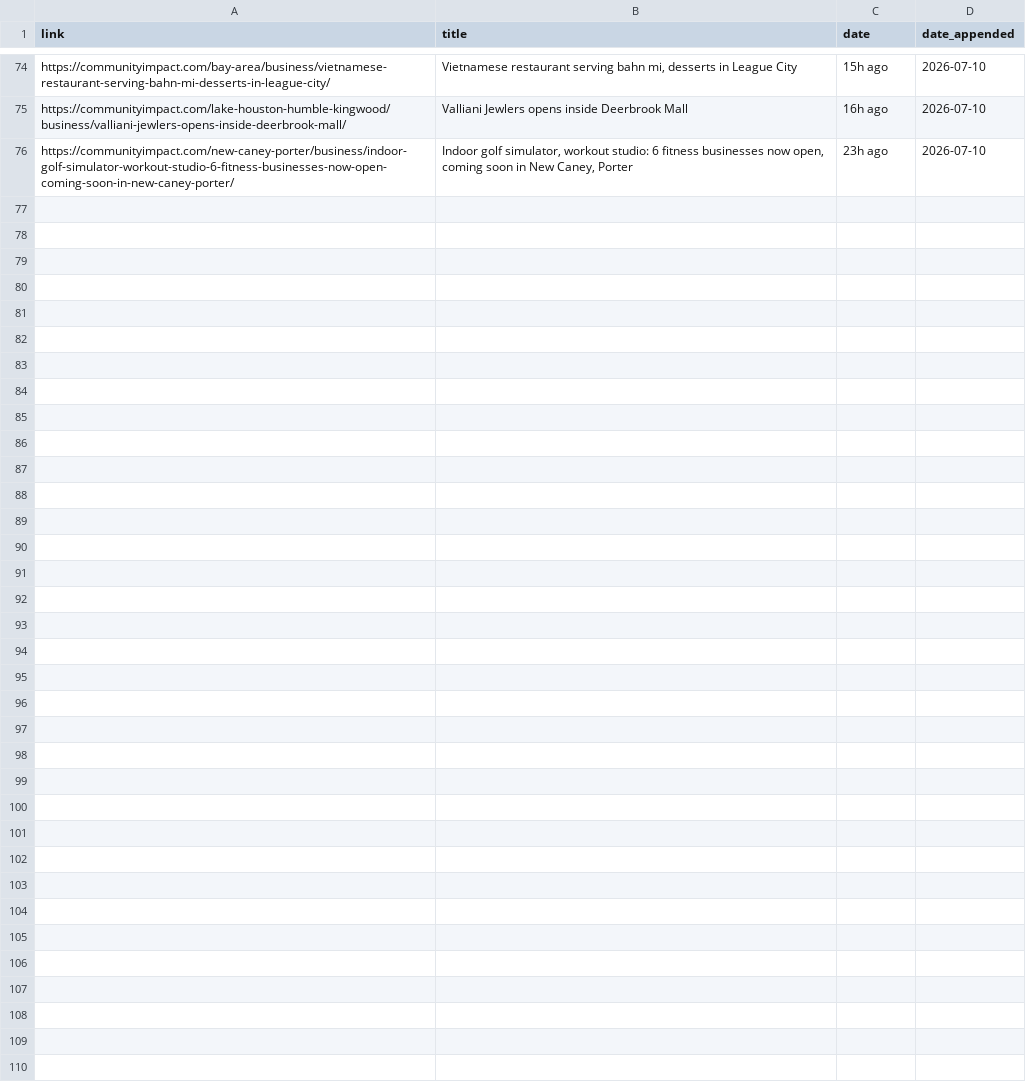
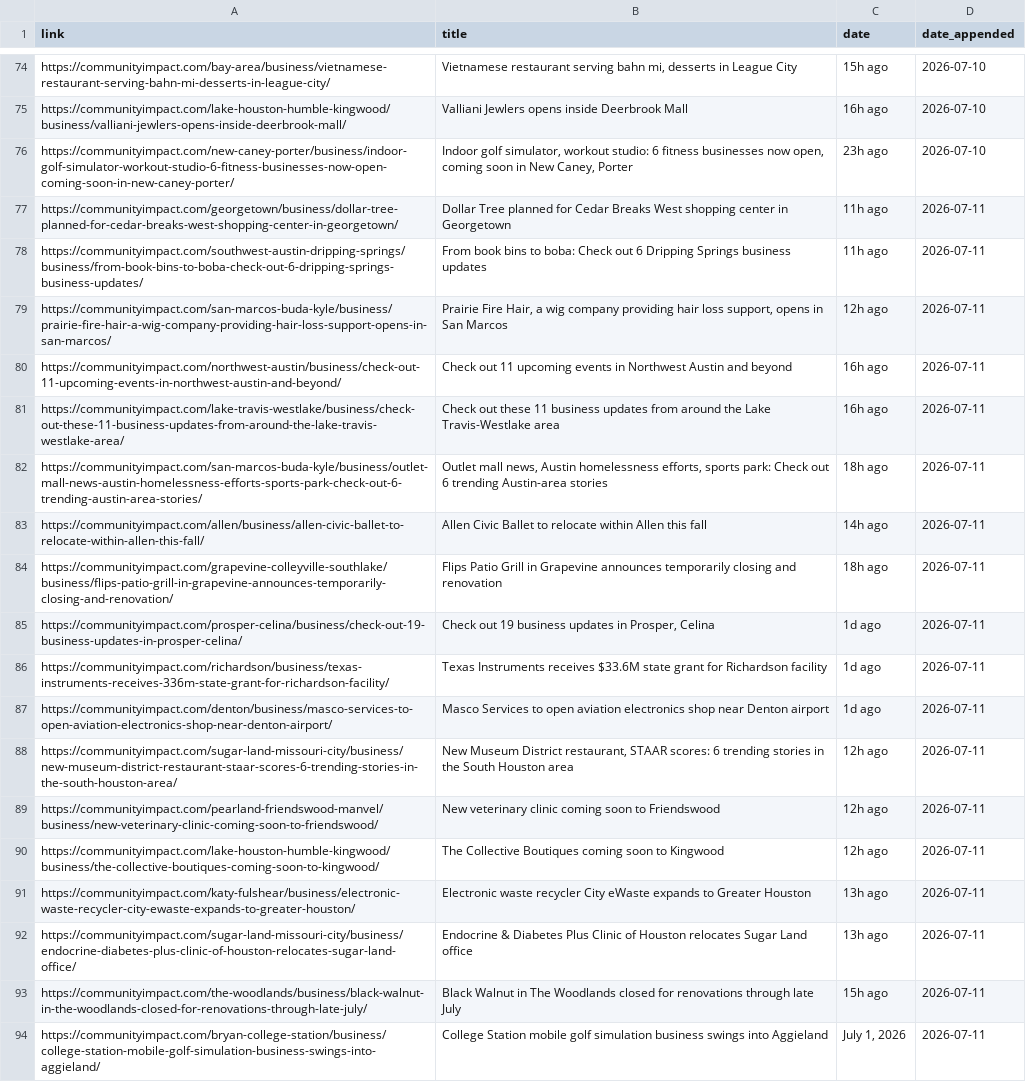
Before and after one commit to suryakantrajput-CP/retail-news-scraper, a CSV file: master_file/community_impact_master.csv, drawn as a sheet; only a part is shown, gaps mark what is left out; the diff names each change by its address in the sheet, - before the commit and + after, or states it on an @@ line.

```diff
--- a/master_file/community_impact_master.csv
+++ b/master_file/community_impact_master.csv
+row 77: https://communityimpact.com/georgetown/business/dollar-tree-planned-for-cedar-breaks-west-shopping-center-in-georgetown/ | Dollar Tree planned for Cedar Breaks West shopping center in Georgetown | 11h ago | 2026-07-11
+row 78: https://communityimpact.com/southwest-austin-dripping-springs/business/from-book-bins-to-boba-check-out-6-dripping-springs-business-updates/ | From book bins to boba: Check out 6 Dripping Springs business updates | 11h ago | 2026-07-11
+row 79: https://communityimpact.com/san-marcos-buda-kyle/business/prairie-fire-hair-a-wig-company-providing-hair-loss-support-opens-in-san-marcos/ | Prairie Fire Hair, a wig company providing hair loss support, opens in San Marcos | 12h ago | 2026-07-11
+row 80: https://communityimpact.com/northwest-austin/business/check-out-11-upcoming-events-in-northwest-austin-and-beyond/ | Check out 11 upcoming events in Northwest Austin and beyond | 16h ago | 2026-07-11
+row 81: https://communityimpact.com/lake-travis-westlake/business/check-out-these-11-business-updates-from-around-the-lake-travis-westlake-area/ | Check out these 11 business updates from around the Lake Travis-Westlake area | 16h ago | 2026-07-11
+row 82: https://communityimpact.com/san-marcos-buda-kyle/business/outlet-mall-news-austin-homelessness-efforts-sports-park-check-out-6-trending-austin-area-stories/ | Outlet mall news, Austin homelessness efforts, sports park: Check out 6 trending Austin-area stories | 18h ago | 2026-07-11
+row 83: https://communityimpact.com/allen/business/allen-civic-ballet-to-relocate-within-allen-this-fall/ | Allen Civic Ballet to relocate within Allen this fall | 14h ago | 2026-07-11
+row 84: https://communityimpact.com/grapevine-colleyville-southlake/business/flips-patio-grill-in-grapevine-announces-temporarily-closing-and-renovation/ | Flips Patio Grill in Grapevine announces temporarily closing and renovation | 18h ago | 2026-07-11
+row 85: https://communityimpact.com/prosper-celina/business/check-out-19-business-updates-in-prosper-celina/ | Check out 19 business updates in Prosper, Celina | 1d ago | 2026-07-11
+row 86: https://communityimpact.com/richardson/business/texas-instruments-receives-336m-state-grant-for-richardson-facility/ | Texas Instruments receives $33.6M state grant for Richardson facility | 1d ago | 2026-07-11
+row 87: https://communityimpact.com/denton/business/masco-services-to-open-aviation-electronics-shop-near-denton-airport/ | Masco Services to open aviation electronics shop near Denton airport | 1d ago | 2026-07-11
+row 88: https://communityimpact.com/sugar-land-missouri-city/business/new-museum-district-restaurant-staar-scores-6-trending-stories-in-the-south-houston-area/ | New Museum District restaurant, STAAR scores: 6 trending stories in the South Houston area | 12h ago | 2026-07-11
+row 89: https://communityimpact.com/pearland-friendswood-manvel/business/new-veterinary-clinic-coming-soon-to-friendswood/ | New veterinary clinic coming soon to Friendswood | 12h ago | 2026-07-11
+row 90: https://communityimpact.com/lake-houston-humble-kingwood/business/the-collective-boutiques-coming-soon-to-kingwood/ | The Collective Boutiques coming soon to Kingwood | 12h ago | 2026-07-11
+row 91: https://communityimpact.com/katy-fulshear/business/electronic-waste-recycler-city-ewaste-expands-to-greater-houston/ | Electronic waste recycler City eWaste expands to Greater Houston | 13h ago | 2026-07-11
+row 92: https://communityimpact.com/sugar-land-missouri-city/business/endocrine-diabetes-plus-clinic-of-houston-relocates-sugar-land-office/ | Endocrine & Diabetes Plus Clinic of Houston relocates Sugar Land office | 13h ago | 2026-07-11
+row 93: https://communityimpact.com/the-woodlands/business/black-walnut-in-the-woodlands-closed-for-renovations-through-late-july/ | Black Walnut in The Woodlands closed for renovations through late July | 15h ago | 2026-07-11
+row 94: https://communityimpact.com/bryan-college-station/business/college-station-mobile-golf-simulation-business-swings-into-aggieland/ | College Station mobile golf simulation business swings into Aggieland | July 1, 2026 | 2026-07-11
```
Also changed, not shown: 1 other file.
